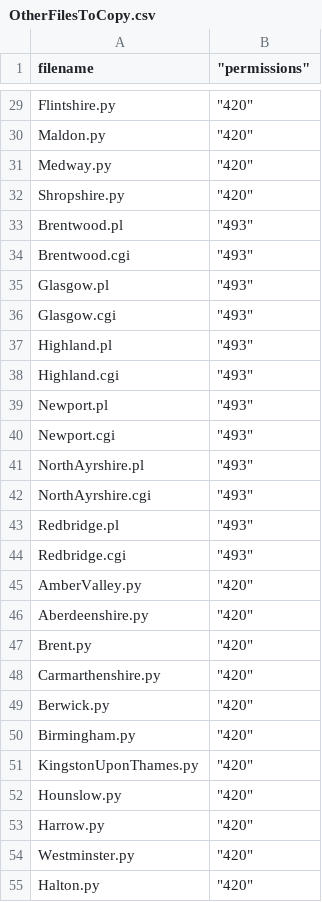
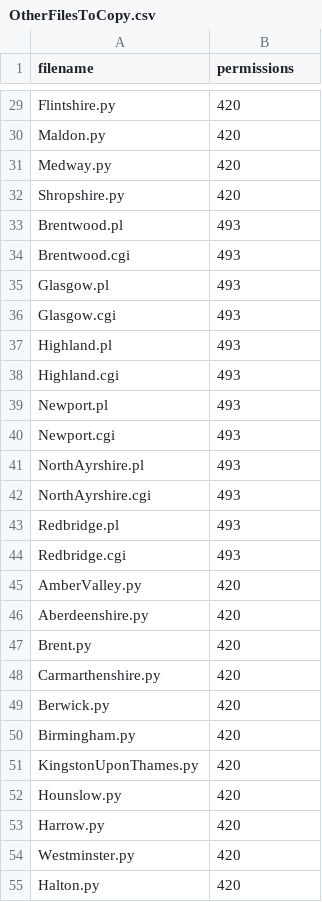
Before and after one commit to openaustralia/planningalerts, a CSV file: OtherFilesToCopy.csv, drawn as a sheet; only a part is shown, gaps mark what is left out; the diff covers the shown part only.

```diff
--- a/OtherFilesToCopy.csv
+++ b/OtherFilesToCopy.csv
@@ -1 +1 @@
-"filename"," ""permissions"""
+filename,permissions
@@ -29,27 +29,27 @@
-"Flintshire.py"," ""420"""
-"Maldon.py"," ""420"""
-"Medway.py"," ""420"""
-"Shropshire.py"," ""420"""
-"Brentwood.pl"," ""493"""
-"Brentwood.cgi"," ""493"""
-"Glasgow.pl"," ""493"""
-"Glasgow.cgi"," ""493"""
-"Highland.pl"," ""493"""
-"Highland.cgi"," ""493"""
-"Newport.pl"," ""493"""
-"Newport.cgi"," ""493"""
-"NorthAyrshire.pl"," ""493"""
-"NorthAyrshire.cgi"," ""493"""
-"Redbridge.pl"," ""493"""
-"Redbridge.cgi"," ""493"""
-"AmberValley.py"," ""420"""
-"Aberdeenshire.py"," ""420"""
-"Brent.py"," ""420"""
-"Carmarthenshire.py"," ""420"""
-"Berwick.py"," ""420"""
-"Birmingham.py"," ""420"""
-"KingstonUponThames.py"," ""420"""
-"Hounslow.py"," ""420"""
-"Harrow.py"," ""420"""
-"Westminster.py"," ""420"""
-"Halton.py"," ""420"""
+Flintshire.py,420
+Maldon.py,420
+Medway.py,420
+Shropshire.py,420
+Brentwood.pl,493
+Brentwood.cgi,493
+Glasgow.pl,493
+Glasgow.cgi,493
+Highland.pl,493
+Highland.cgi,493
+Newport.pl,493
+Newport.cgi,493
+NorthAyrshire.pl,493
+NorthAyrshire.cgi,493
+Redbridge.pl,493
+Redbridge.cgi,493
+AmberValley.py,420
+Aberdeenshire.py,420
+Brent.py,420
+Carmarthenshire.py,420
+Berwick.py,420
+Birmingham.py,420
+KingstonUponThames.py,420
+Hounslow.py,420
+Harrow.py,420
+Westminster.py,420
+Halton.py,420
```
Also changed, not shown: 44 edited cells elsewhere in this file.
